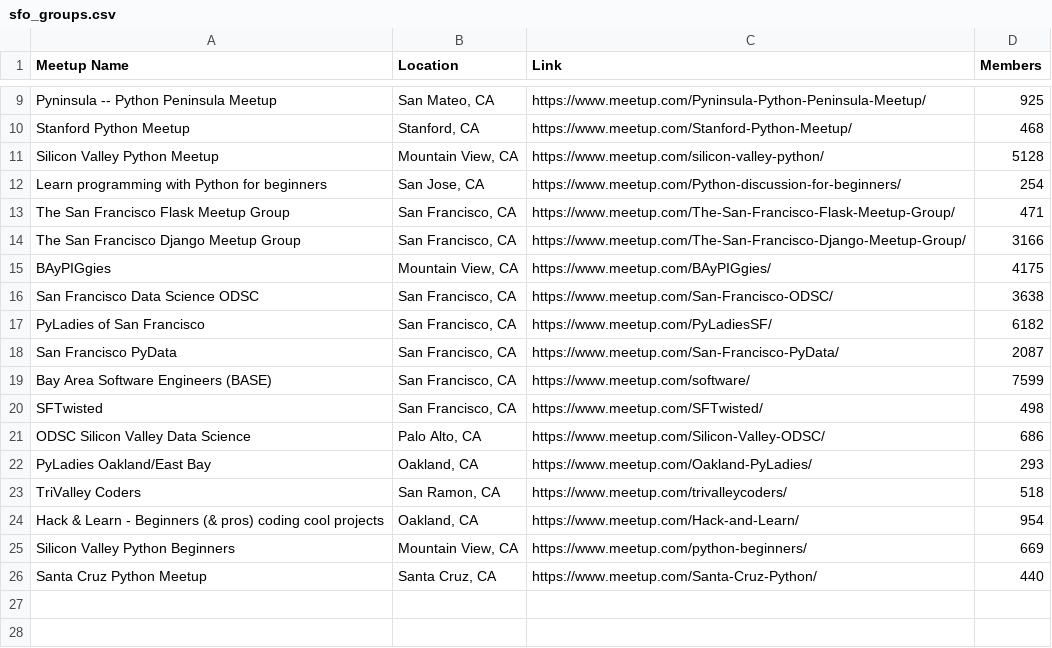
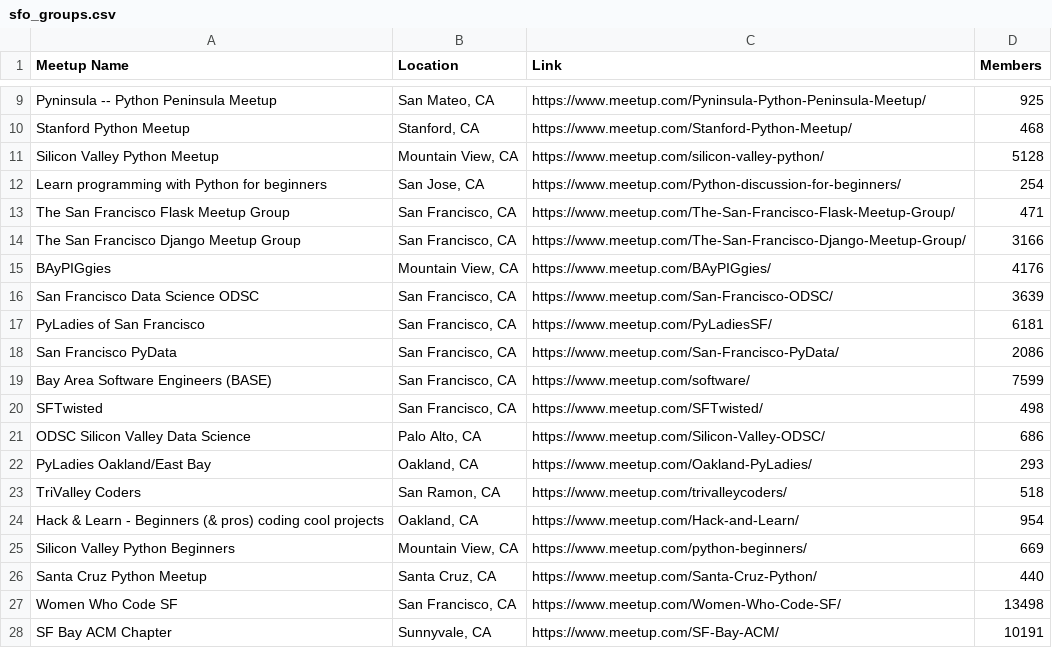
Before and after one commit to gumdropsteve/meetup-scrape, a CSV file: sfo_groups.csv, drawn as a sheet; only a part is shown, gaps mark what is left out.

```diff
--- a/sfo_groups.csv
+++ b/sfo_groups.csv
@@ -14,6 +14,6 @@ The San Francisco Flask Meetup Group,"San Francisco, CA",https://www.meetup.com/
 The San Francisco Django Meetup Group,"San Francisco, CA",https://www.meetup.com/The-San-Francisco-Django-Meetup-Group/,3166
-BAyPIGgies,"Mountain View, CA",https://www.meetup.com/BAyPIGgies/,4175
-San Francisco Data Science ODSC,"San Francisco, CA",https://www.meetup.com/San-Francisco-ODSC/,3638
-PyLadies of San Francisco,"San Francisco, CA",https://www.meetup.com/PyLadiesSF/,6182
-San Francisco PyData,"San Francisco, CA",https://www.meetup.com/San-Francisco-PyData/,2087
+BAyPIGgies,"Mountain View, CA",https://www.meetup.com/BAyPIGgies/,4176
+San Francisco Data Science ODSC,"San Francisco, CA",https://www.meetup.com/San-Francisco-ODSC/,3639
+PyLadies of San Francisco,"San Francisco, CA",https://www.meetup.com/PyLadiesSF/,6181
+San Francisco PyData,"San Francisco, CA",https://www.meetup.com/San-Francisco-PyData/,2086
 Bay Area Software Engineers (BASE),"San Francisco, CA",https://www.meetup.com/software/,7599
@@ -26 +26,3 @@ Silicon Valley Python Beginners,"Mountain View, CA",https://www.meetup.com/pytho
 Santa Cruz Python Meetup,"Santa Cruz, CA",https://www.meetup.com/Santa-Cruz-Python/,440
+Women Who Code SF,"San Francisco, CA",https://www.meetup.com/Women-Who-Code-SF/,13498
+SF Bay ACM Chapter,"Sunnyvale, CA",https://www.meetup.com/SF-Bay-ACM/,10191
```
Also changed, not shown: austin_groups.csv, 1 other file.
